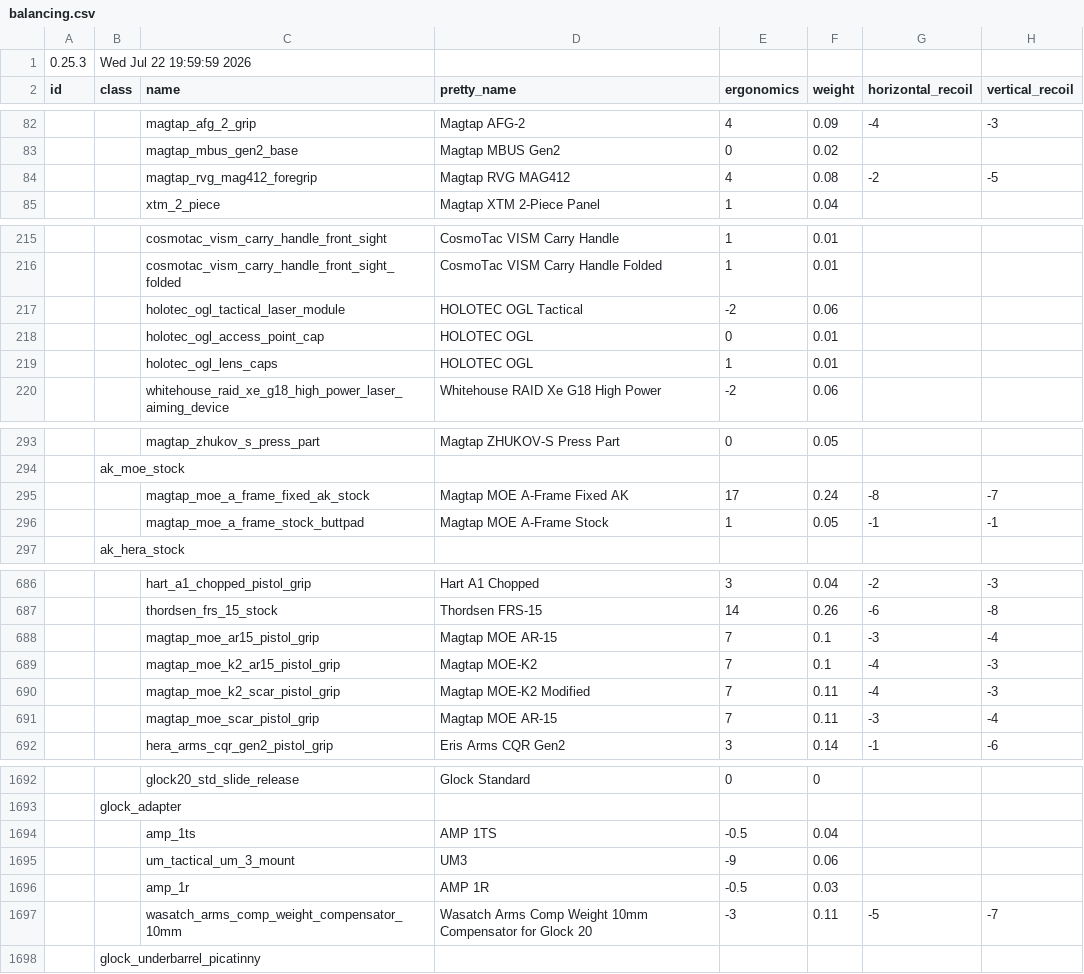
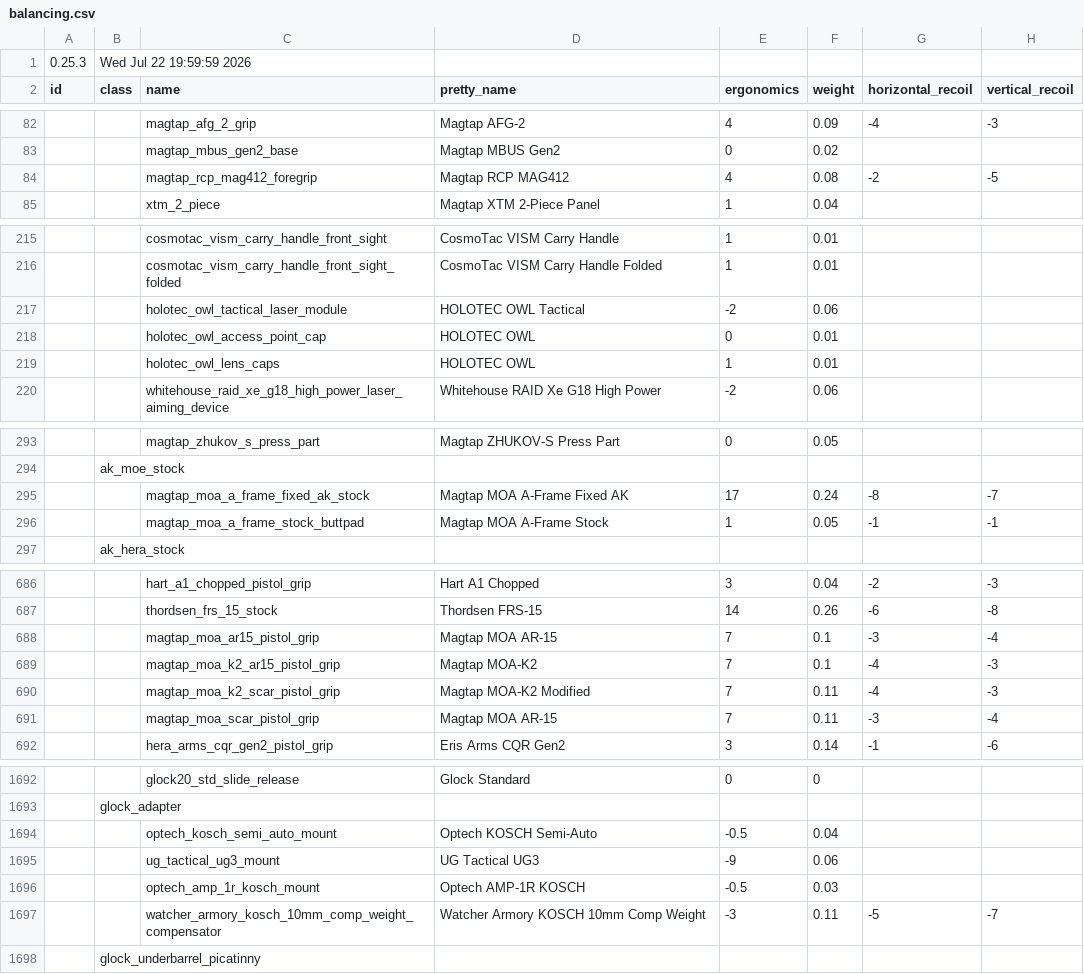
Before and after one commit to recoil-group/deadline-balancing, a CSV file: balancing.csv, drawn as a sheet; only a part is shown, gaps mark what is left out; the diff covers the shown part only; the diff names each change by its address in the sheet, - before the commit and + after, or states it on an @@ line.

```diff
--- a/balancing.csv
+++ b/balancing.csv
-C84 (name): magtap_rvg_mag412_foregrip
+C84 (name): magtap_rcp_mag412_foregrip
-D84 (pretty_name): Magtap RVG MAG412
+D84 (pretty_name): Magtap RCP MAG412
-C217 (name): holotec_ogl_tactical_laser_module
+C217 (name): holotec_owl_tactical_laser_module
-D217 (pretty_name): HOLOTEC OGL Tactical
+D217 (pretty_name): HOLOTEC OWL Tactical
-C218 (name): holotec_ogl_access_point_cap
+C218 (name): holotec_owl_access_point_cap
-D218:D219 (pretty_name): HOLOTEC OGL
+D218:D219 (pretty_name): HOLOTEC OWL
-C219 (name): holotec_ogl_lens_caps
+C219 (name): holotec_owl_lens_caps
-C295 (name): magtap_moe_a_frame_fixed_ak_stock
+C295 (name): magtap_moa_a_frame_fixed_ak_stock
-D295 (pretty_name): Magtap MOE A-Frame Fixed AK
+D295 (pretty_name): Magtap MOA A-Frame Fixed AK
-C296 (name): magtap_moe_a_frame_stock_buttpad
+C296 (name): magtap_moa_a_frame_stock_buttpad
-D296 (pretty_name): Magtap MOE A-Frame Stock
+D296 (pretty_name): Magtap MOA A-Frame Stock
-C688 (name): magtap_moe_ar15_pistol_grip
+C688 (name): magtap_moa_ar15_pistol_grip
-D688 (pretty_name): Magtap MOE AR-15
+D688 (pretty_name): Magtap MOA AR-15
-C689 (name): magtap_moe_k2_ar15_pistol_grip
+C689 (name): magtap_moa_k2_ar15_pistol_grip
-D689 (pretty_name): Magtap MOE-K2
+D689 (pretty_name): Magtap MOA-K2
-C690 (name): magtap_moe_k2_scar_pistol_grip
+C690 (name): magtap_moa_k2_scar_pistol_grip
-D690 (pretty_name): Magtap MOE-K2 Modified
+D690 (pretty_name): Magtap MOA-K2 Modified
-C691 (name): magtap_moe_scar_pistol_grip
+C691 (name): magtap_moa_scar_pistol_grip
-D691 (pretty_name): Magtap MOE AR-15
+D691 (pretty_name): Magtap MOA AR-15
-C1694 (name): amp_1ts
+C1694 (name): optech_kosch_semi_auto_mount
-D1694 (pretty_name): AMP 1TS
+D1694 (pretty_name): Optech KOSCH Semi-Auto
-C1695 (name): um_tactical_um_3_mount
+C1695 (name): ug_tactical_ug3_mount
-D1695 (pretty_name): UM3
+D1695 (pretty_name): UG Tactical UG3
-C1696 (name): amp_1r
+C1696 (name): optech_amp_1r_kosch_mount
-D1696 (pretty_name): AMP 1R
+D1696 (pretty_name): Optech AMP-1R KOSCH
-C1697 (name): wasatch_arms_comp_weight_compensator_10mm
+C1697 (name): watcher_armory_kosch_10mm_comp_weight_compensator
-D1697 (pretty_name): Wasatch Arms Comp Weight 10mm Compensator for Glock 20
+D1697 (pretty_name): Watcher Armory KOSCH 10mm Comp Weight
```
Also changed, not shown: 10 edited cells elsewhere in this file, archive/0-25-2-renamed.csv.
